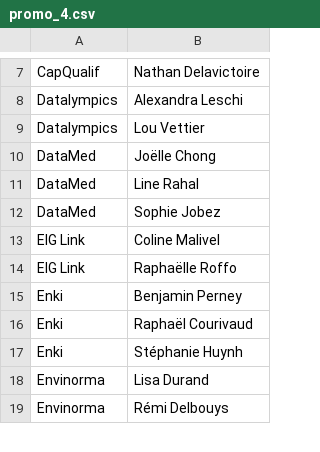
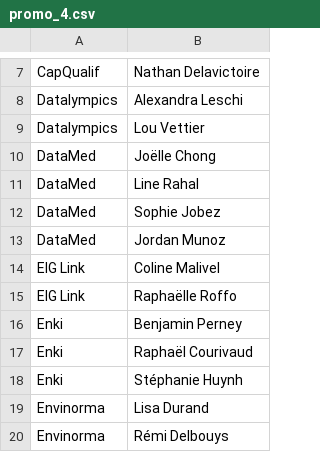
Before and after one commit to antoan2/eig-cohesion, a CSV file: eig-cohesionneur/src/data/promo_4.csv, drawn as a sheet; only a part is shown, gaps mark what is left out; the diff names each change by its address in the sheet, - before the commit and + after, or states it on an @@ line.

Commit message:
Working jordan added

```diff
--- a/eig-cohesionneur/src/data/promo_4.csv
+++ b/eig-cohesionneur/src/data/promo_4.csv
+row 13: DataMed | Jordan Munoz
```
Also changed, not shown: 21 other files.
